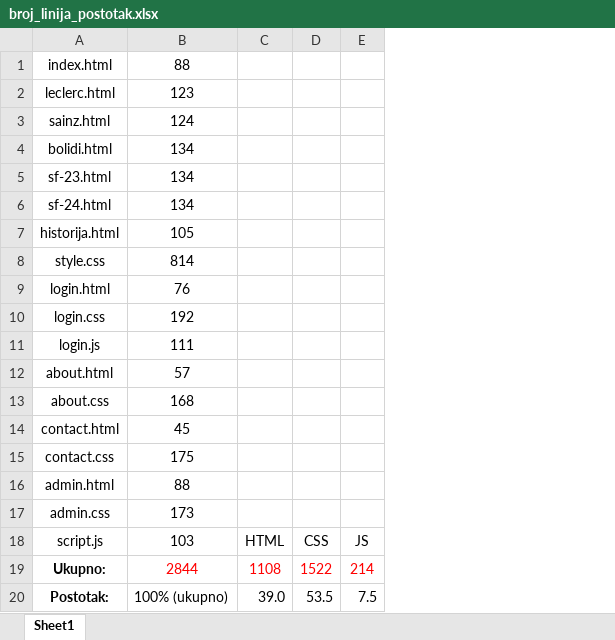
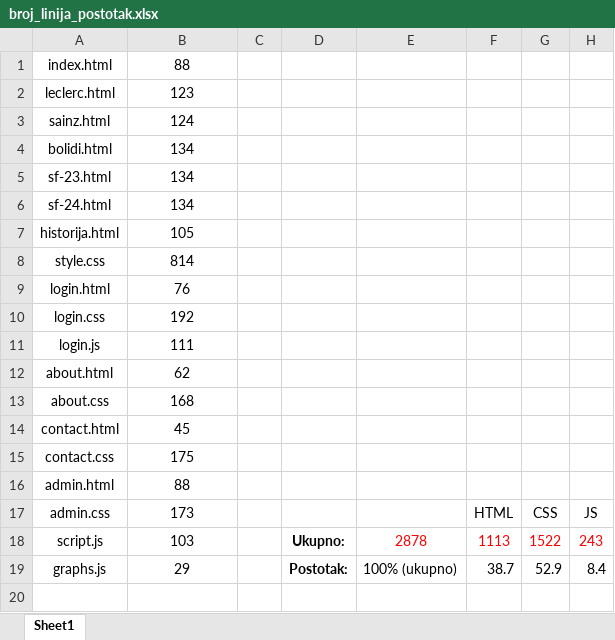
Before and after one commit to farisibrisevic/ScuderiaFerrari-FanPage, an Excel workbook: dokumentacija/broj_linija_postotak.xlsx, sheet Sheet1, drawn as a sheet; values as stored, in another font and other column widths than the file's, no borders; removed rows and columns are numbered as before the commit, all else as after; the diff names each change by its address in the sheet, - before the commit and + after, or states it on an @@ line.

```diff
--- a/dokumentacija/broj_linija_postotak.xlsx (sheet Sheet1)
+++ b/dokumentacija/broj_linija_postotak.xlsx (sheet Sheet1)
-column C, row 18: HTML
+column C, empty
+column D, row 18: Ukupno:
+column E, row 18: 2878
+column F, rows 17-18: HTML | 1113
-column E, row 18: JS
+column H, rows 17-18: JS | 243
-B12: 57
+B12: 62
-G17: (empty)
+G17: CSS
-G18: CSS
+G18: 1522
-G18 text colour: black
+G18 text colour: #FF0000
-row 19: Ukupno: | 2844 | 1108 | 1522 | 214
-row 20: Postotak: | 100% (ukupno) | 39.0 | 53.5 | 7.5
+row 19: graphs.js | 29 |  | Postotak: | 100% (ukupno) | 38.7 | 52.9 | 8.4
```
Also changed, not shown: 1 other file.
